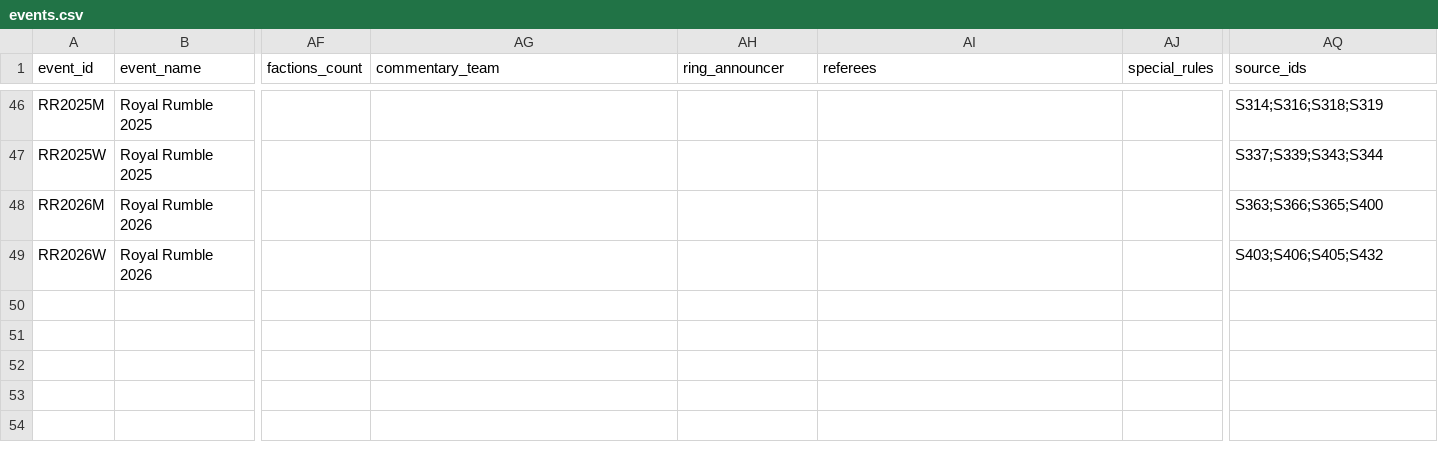
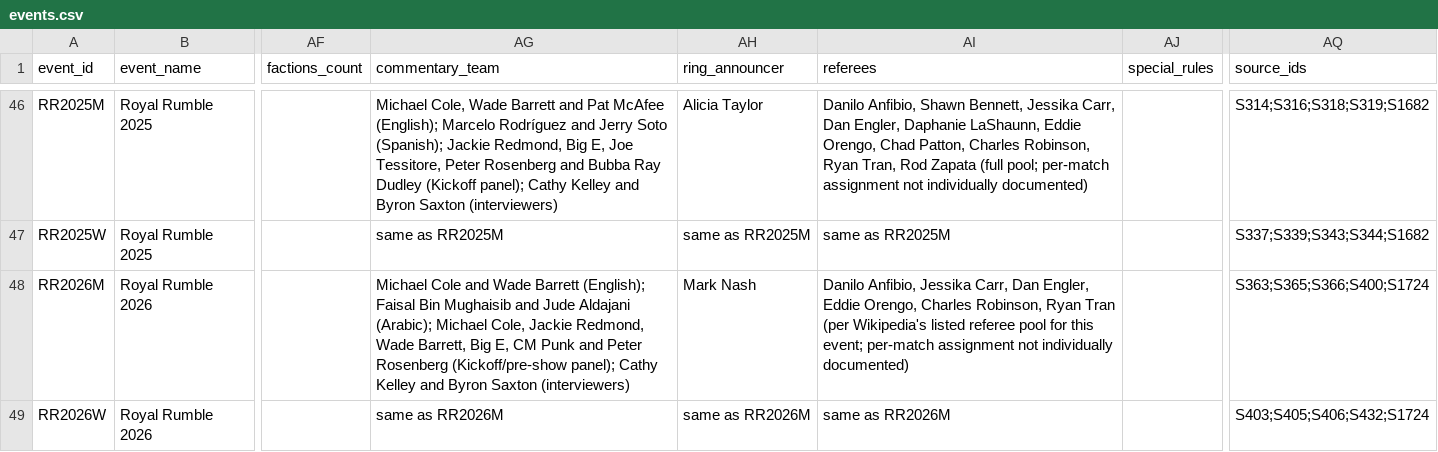
Before and after one commit to humphreysshane/royal-rumble-database, a CSV file: data/events.csv, drawn as a sheet; only a part is shown, gaps mark what is left out; the diff covers the shown part only; the diff names each change by its address in the sheet, - before the commit and + after, or states it on an @@ line.

```diff
--- a/data/events.csv
+++ b/data/events.csv
-AG46 (commentary_team): (empty)
+AG46 (commentary_team): Michael Cole, Wade Barrett and Pat McAfee (English); Marcelo Rodríguez and Jerry Soto (Spanish); Jackie Redmond, Big E, Joe Tessitore, Peter Rosenberg and Bubba Ray Dudley (Kickoff panel); Cathy Kelley and Byron Saxton (interviewers)
-AH46 (ring_announcer): (empty)
+AH46 (ring_announcer): Alicia Taylor
-AI46 (referees): (empty)
+AI46 (referees): Danilo Anfibio, Shawn Bennett, Jessika Carr, Dan Engler, Daphanie LaShaunn, Eddie Orengo, Chad Patton, Charles Robinson, Ryan Tran, Rod Zapata (full pool; per-match assignment not individually documented)
-AQ46 (source_ids): S314;S316;S318;S319
+AQ46 (source_ids): S314;S316;S318;S319;S1682
-AG47 (commentary_team): (empty)
+AG47 (commentary_team): same as RR2025M
-AH47 (ring_announcer): (empty)
+AH47 (ring_announcer): same as RR2025M
-AI47 (referees): (empty)
+AI47 (referees): same as RR2025M
-AQ47 (source_ids): S337;S339;S343;S344
+AQ47 (source_ids): S337;S339;S343;S344;S1682
-AG48 (commentary_team): (empty)
+AG48 (commentary_team): Michael Cole and Wade Barrett (English); Faisal Bin Mughaisib and Jude Aldajani (Arabic); Michael Cole, Jackie Redmond, Wade Barrett, Big E, CM Punk and Peter Rosenberg (Kickoff/pre-show panel); Cathy Kelley and Byron Saxton (interviewers)
-AH48 (ring_announcer): (empty)
+AH48 (ring_announcer): Mark Nash
-AI48 (referees): (empty)
+AI48 (referees): Danilo Anfibio, Jessika Carr, Dan Engler, Eddie Orengo, Charles Robinson, Ryan Tran (per Wikipedia's listed referee pool for this event; per-match assignment not individually documented)
-AQ48 (source_ids): S363;S366;S365;S400
+AQ48 (source_ids): S363;S365;S366;S400;S1724
-AG49 (commentary_team): (empty)
+AG49 (commentary_team): same as RR2026M
-AH49 (ring_announcer): (empty)
+AH49 (ring_announcer): same as RR2026M
-AI49 (referees): (empty)
+AI49 (referees): same as RR2026M
-AQ49 (source_ids): S403;S406;S405;S432
+AQ49 (source_ids): S403;S405;S406;S432;S1724
```
Also changed, not shown: 32 edited cells elsewhere in this file, data/entrants.csv, 4 other files.
